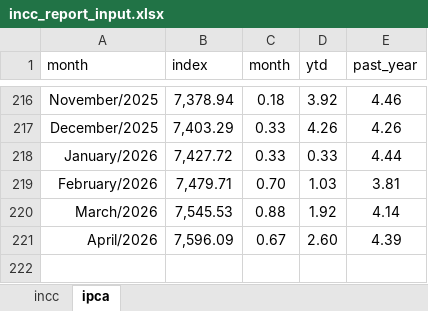
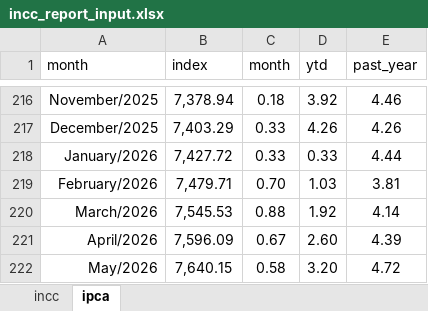
Before and after one commit to pesquisa-inflacao/inflation_report, an Excel workbook: data/incc_report_input.xlsx, sheet ipca, drawn as a sheet; only a part is shown, gaps mark what is left out; values as stored, in another font and other column widths than the file's, no borders; the diff names each change by its address in the sheet, - before the commit and + after, or states it on an @@ line.

Commit message:
June Report

```diff
--- a/data/incc_report_input.xlsx (sheet ipca)
+++ b/data/incc_report_input.xlsx (sheet ipca)
+row 222: May/2026 | 7,640.15 | 0.58 | 3.20 | 4.72
```
Also changed, not shown: sheet incc, 2 other files.
